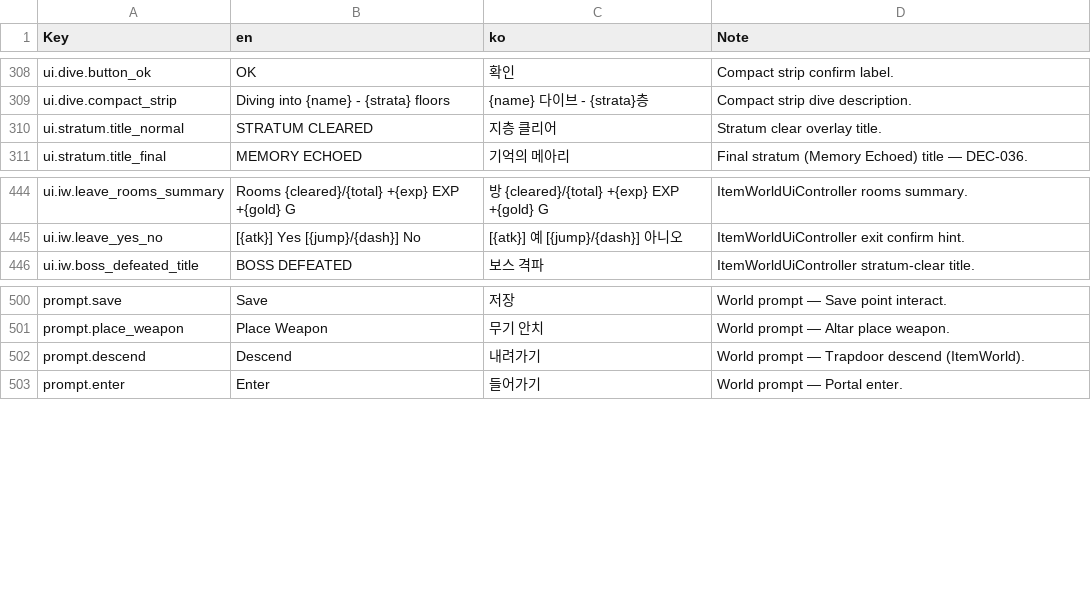
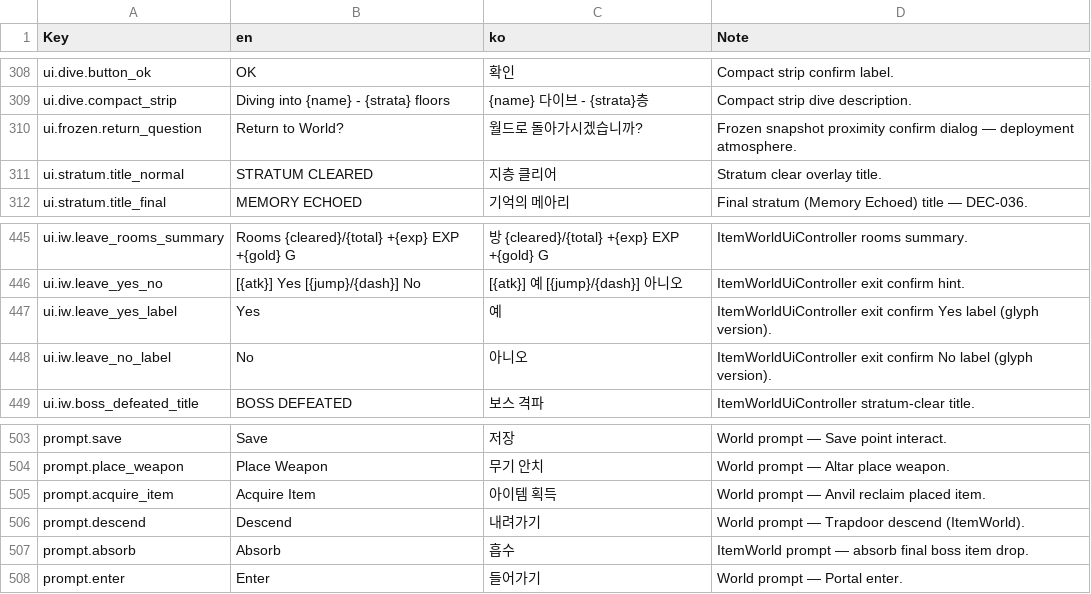
Before and after one commit to Biskraft/ProjectAbyss, a CSV file: Sheets/Content_Localization.csv, drawn as a sheet; only a part is shown, gaps mark what is left out.

```diff
--- a/Sheets/Content_Localization.csv
+++ b/Sheets/Content_Localization.csv
@@ -309,2 +309,3 @@ ui.dive.button_ok,"OK","확인","Compact strip confirm label."
 ui.dive.compact_strip,"Diving into {name} - {strata} floors","{name} 다이브 - {strata}층","Compact strip dive description."
+ui.frozen.return_question,"Return to World?","월드로 돌아가시겠습니까?","Frozen snapshot proximity confirm dialog — deployment atmosphere."
 ui.stratum.title_normal,"STRATUM CLEARED","지층 클리어","Stratum clear overlay title."
@@ -445,2 +446,4 @@ ui.iw.leave_rooms_summary,"Rooms {cleared}/{total}  +{exp} EXP  +{gold} G","방
 ui.iw.leave_yes_no,"[{atk}] Yes   [{jump}/{dash}] No","[{atk}] 예   [{jump}/{dash}] 아니오","ItemWorldUiController exit confirm hint."
+ui.iw.leave_yes_label,"Yes","예","ItemWorldUiController exit confirm Yes label (glyph version)."
+ui.iw.leave_no_label,"No","아니오","ItemWorldUiController exit confirm No label (glyph version)."
 ui.iw.boss_defeated_title,"BOSS DEFEATED","보스 격파","ItemWorldUiController stratum-clear title."
@@ -501,3 +504,5 @@ prompt.save,"Save","저장","World prompt — Save point interact."
 prompt.place_weapon,"Place Weapon","무기 안치","World prompt — Altar place weapon."
+prompt.acquire_item,"Acquire Item","아이템 획득","World prompt — Anvil reclaim placed item."
 prompt.descend,"Descend","내려가기","World prompt — Trapdoor descend (ItemWorld)."
+prompt.absorb,"Absorb","흡수","ItemWorld prompt — absorb final boss item drop."
 prompt.enter,"Enter","들어가기","World prompt — Portal enter."
```
Also changed, not shown: Sheets/Content_Player.csv, Sheets/Content_Stats_Character_Base.csv, 55 other files.
